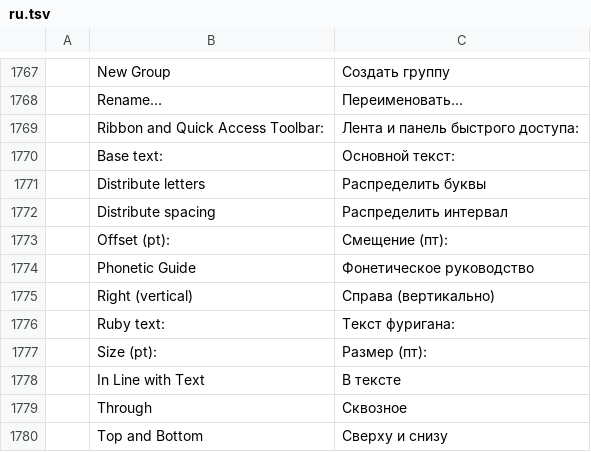
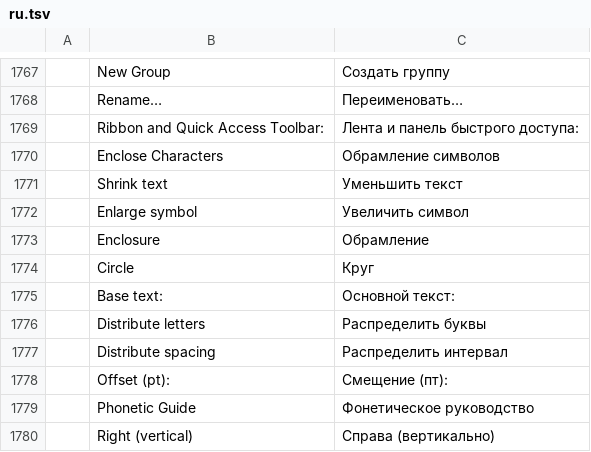
Before and after one commit to 0x-fork/wordcraft, a TSV file: crates/ui-egui/src/i18n/ru.tsv, drawn as a sheet; only a part is shown, gaps mark what is left out; the shorter side is filled out with more unchanged rows; the diff names each change by its address in the sheet, - before the commit and + after, or states it on an @@ line.

```diff
--- a/crates/ui-egui/src/i18n/ru.tsv
+++ b/crates/ui-egui/src/i18n/ru.tsv
+row 1770:  | Enclose Characters | Обрамление символов
+row 1771:  | Shrink text | Уменьшить текст
+row 1772:  | Enlarge symbol | Увеличить символ
+row 1773:  | Enclosure | Обрамление
+row 1774:  | Circle | Круг
```
Also changed, not shown: crates/ui-egui/src/i18n/es.tsv, crates/ui-egui/src/i18n/et.tsv, 29 other files.
